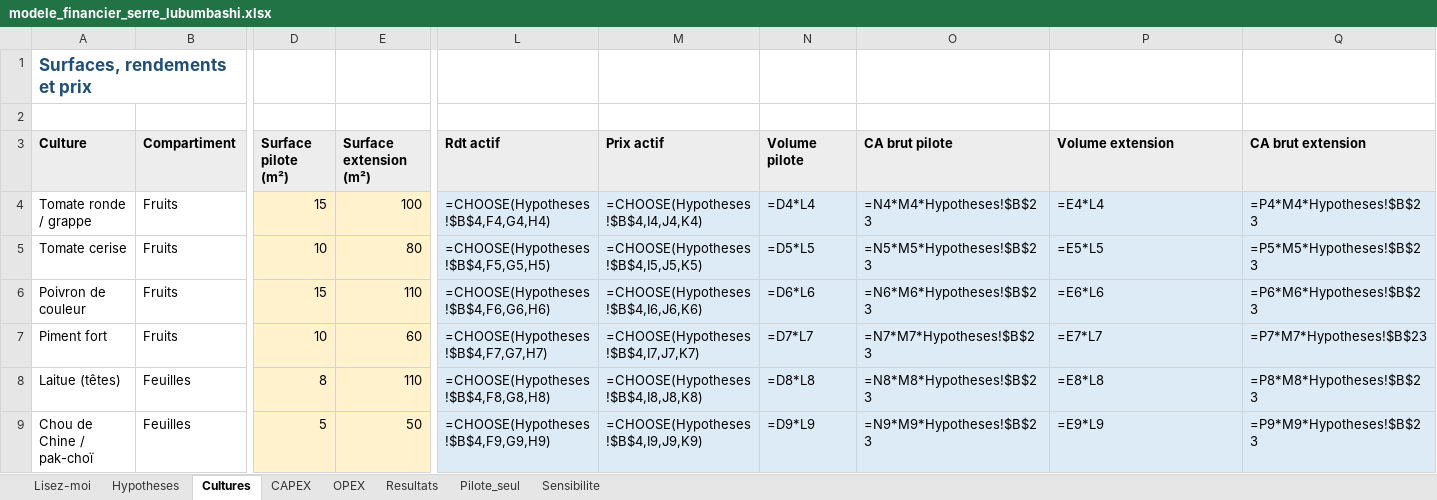
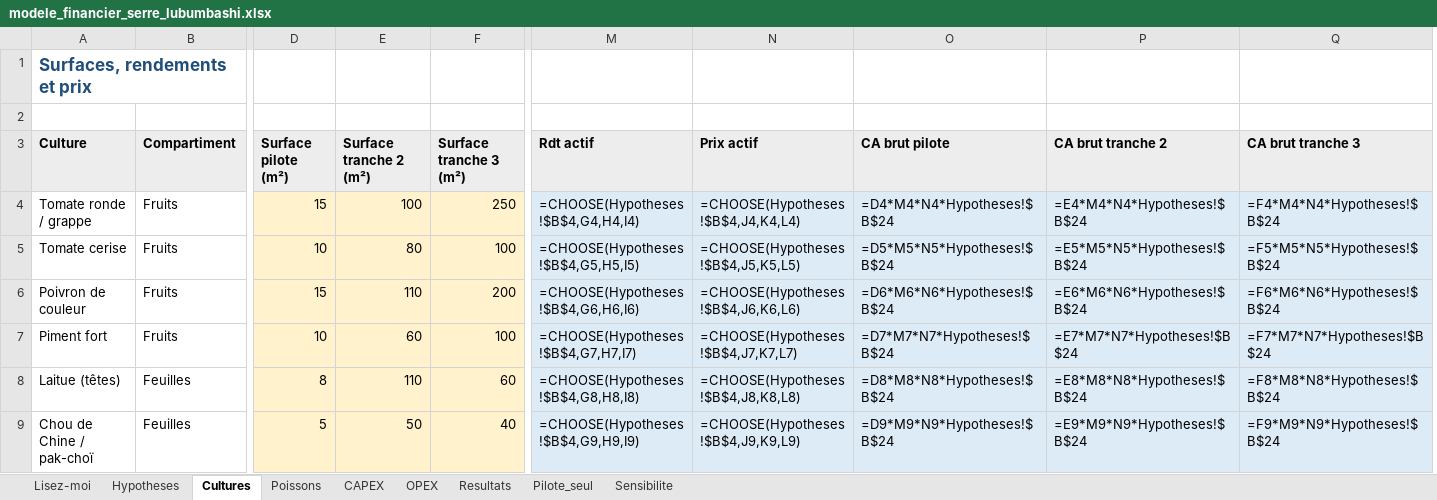
Before and after one commit to EmmaBibe/Application-robotique-, an Excel workbook: finance/modele_financier_serre_lubumbashi.xlsx, sheet Cultures, drawn as a sheet; only a part is shown, gaps mark what is left out; values as stored, in another font and other column widths than the file's, no borders; formulas without a stored value are shown as written; removed rows and columns are numbered as before the commit, all else as after; the diff covers the shown part only; the diff names each change by its address in the sheet, - before the commit and + after, or states it on an @@ line.

Commit message:
Aquaculture découplée et ferme intégrée en trois tranches
- Chapitre 19 : ce que les poissons apportent réellement (et ce qu'ils
  n'apportent pas), choix découplé, Clarias avec écloserie, bilans
  azote-phosphore-potassium, eau, chaleur et énergie, unité aquacole,
  résultats et seuils de décision.
- Modèle financier refondu : pilote, 1 000 m² avec aquaculture, puis
  2 000 m² ; onglet Poissons ; charges aquacoles séparées ; sensibilité
  au prix du poisson et aux alevins vendus ; script de recalcul des
  scénarios avec LibreOffice.
- Outil bilan_aquaponie et données associées ; comparaison des
  configurations.
- Plans : A05 (plan de masse de la ferme intégrée), H04 (P&ID aquacole),
  I01 et T01 avec l'automate AUT-P.
- Simulateurs : sous-système aquacole du pilote, vue Aquaculture, deux
  pannes ; abri et bacs dans la maquette 3D ; finance alignée sur le
  nouveau classeur.
- Mise à jour des chapitres 00, 01, 02, 03, 06, 09 à 16, 18, du README
  et des PDF.

```diff
--- a/finance/modele_financier_serre_lubumbashi.xlsx (sheet Cultures)
+++ b/finance/modele_financier_serre_lubumbashi.xlsx (sheet Cultures)
+sheet tab: Poissons
+column F (Surface tranche 3 (m²)), rows 4-9: 250 | 100 | 200 | 100 | 60 | 40
-column N (Volume pilote), rows 4-9: =D4*L4 | =D5*L5 | =D6*L6 | =D7*L7 | =D8*L8 | =D9*L9
-E3: Surface extension (m²)
+E3: Surface tranche 2 (m²)
-P3: Volume extension
+P3: CA brut tranche 2
-Q3: CA brut extension
+Q3: CA brut tranche 3
-M4 (Rdt actif): =CHOOSE(Hypotheses!$B$4,F4,G4,H4)
+M4 (Rdt actif): =CHOOSE(Hypotheses!$B$4,G4,H4,I4)
-N4 (Prix actif): =CHOOSE(Hypotheses!$B$4,I4,J4,K4)
+N4 (Prix actif): =CHOOSE(Hypotheses!$B$4,J4,K4,L4)
-O4 (CA brut pilote): =N4*M4*Hypotheses!$B$23
+O4 (CA brut pilote): =D4*M4*N4*Hypotheses!$B$24
-P4 (CA brut tranche 2): =E4*L4
+P4 (CA brut tranche 2): =E4*M4*N4*Hypotheses!$B$24
-Q4 (CA brut tranche 3): =P4*M4*Hypotheses!$B$23
+Q4 (CA brut tranche 3): =F4*M4*N4*Hypotheses!$B$24
-M5 (Rdt actif): =CHOOSE(Hypotheses!$B$4,F5,G5,H5)
+M5 (Rdt actif): =CHOOSE(Hypotheses!$B$4,G5,H5,I5)
-N5 (Prix actif): =CHOOSE(Hypotheses!$B$4,I5,J5,K5)
+N5 (Prix actif): =CHOOSE(Hypotheses!$B$4,J5,K5,L5)
-O5 (CA brut pilote): =N5*M5*Hypotheses!$B$23
+O5 (CA brut pilote): =D5*M5*N5*Hypotheses!$B$24
-P5 (CA brut tranche 2): =E5*L5
+P5 (CA brut tranche 2): =E5*M5*N5*Hypotheses!$B$24
-Q5 (CA brut tranche 3): =P5*M5*Hypotheses!$B$23
+Q5 (CA brut tranche 3): =F5*M5*N5*Hypotheses!$B$24
-M6 (Rdt actif): =CHOOSE(Hypotheses!$B$4,F6,G6,H6)
+M6 (Rdt actif): =CHOOSE(Hypotheses!$B$4,G6,H6,I6)
-N6 (Prix actif): =CHOOSE(Hypotheses!$B$4,I6,J6,K6)
+N6 (Prix actif): =CHOOSE(Hypotheses!$B$4,J6,K6,L6)
-O6 (CA brut pilote): =N6*M6*Hypotheses!$B$23
+O6 (CA brut pilote): =D6*M6*N6*Hypotheses!$B$24
-P6 (CA brut tranche 2): =E6*L6
+P6 (CA brut tranche 2): =E6*M6*N6*Hypotheses!$B$24
-Q6 (CA brut tranche 3): =P6*M6*Hypotheses!$B$23
+Q6 (CA brut tranche 3): =F6*M6*N6*Hypotheses!$B$24
-M7 (Rdt actif): =CHOOSE(Hypotheses!$B$4,F7,G7,H7)
+M7 (Rdt actif): =CHOOSE(Hypotheses!$B$4,G7,H7,I7)
-N7 (Prix actif): =CHOOSE(Hypotheses!$B$4,I7,J7,K7)
+N7 (Prix actif): =CHOOSE(Hypotheses!$B$4,J7,K7,L7)
-O7 (CA brut pilote): =N7*M7*Hypotheses!$B$23
+O7 (CA brut pilote): =D7*M7*N7*Hypotheses!$B$24
-P7 (CA brut tranche 2): =E7*L7
+P7 (CA brut tranche 2): =E7*M7*N7*Hypotheses!$B$24
-Q7 (CA brut tranche 3): =P7*M7*Hypotheses!$B$23
+Q7 (CA brut tranche 3): =F7*M7*N7*Hypotheses!$B$24
-M8 (Rdt actif): =CHOOSE(Hypotheses!$B$4,F8,G8,H8)
+M8 (Rdt actif): =CHOOSE(Hypotheses!$B$4,G8,H8,I8)
-N8 (Prix actif): =CHOOSE(Hypotheses!$B$4,I8,J8,K8)
+N8 (Prix actif): =CHOOSE(Hypotheses!$B$4,J8,K8,L8)
-O8 (CA brut pilote): =N8*M8*Hypotheses!$B$23
+O8 (CA brut pilote): =D8*M8*N8*Hypotheses!$B$24
-P8 (CA brut tranche 2): =E8*L8
+P8 (CA brut tranche 2): =E8*M8*N8*Hypotheses!$B$24
-Q8 (CA brut tranche 3): =P8*M8*Hypotheses!$B$23
+Q8 (CA brut tranche 3): =F8*M8*N8*Hypotheses!$B$24
-M9 (Rdt actif): =CHOOSE(Hypotheses!$B$4,F9,G9,H9)
+M9 (Rdt actif): =CHOOSE(Hypotheses!$B$4,G9,H9,I9)
-N9 (Prix actif): =CHOOSE(Hypotheses!$B$4,I9,J9,K9)
+N9 (Prix actif): =CHOOSE(Hypotheses!$B$4,J9,K9,L9)
-O9 (CA brut pilote): =N9*M9*Hypotheses!$B$23
+O9 (CA brut pilote): =D9*M9*N9*Hypotheses!$B$24
-P9 (CA brut tranche 2): =E9*L9
+P9 (CA brut tranche 2): =E9*M9*N9*Hypotheses!$B$24
-Q9 (CA brut tranche 3): =P9*M9*Hypotheses!$B$23
+Q9 (CA brut tranche 3): =F9*M9*N9*Hypotheses!$B$24
```
Also changed, not shown: 1 added row, 50 edited cells and cell formats elsewhere in this sheet, sheet Resultats, sheet CAPEX, sheet Sensibilite, sheet OPEX, sheet Pilote_seul, sheet Hypotheses, 1 more sheet, 53 other files.
